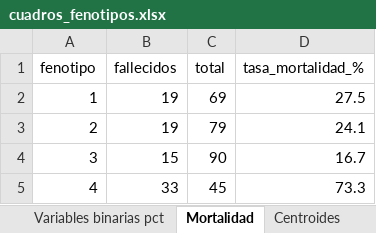
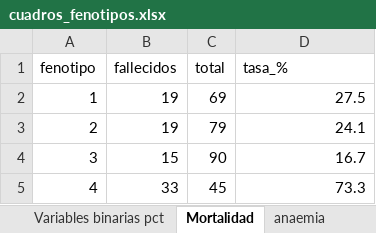
Before and after one commit to JaimeRamosMiranda/proyecto-mle-mod1, an Excel workbook: artifacts/cuadros_fenotipos.xlsx, sheet Mortalidad, drawn as a sheet; values as stored, in another font and other column widths than the file's, no borders; the diff names each change by its address in the sheet, - before the commit and + after, or states it on an @@ line.

```diff
--- a/artifacts/cuadros_fenotipos.xlsx (sheet Mortalidad)
+++ b/artifacts/cuadros_fenotipos.xlsx (sheet Mortalidad)
-sheet tab: Centroides
+sheet tab: anaemia
-D1: tasa_mortalidad_%
+D1: tasa_%
```
Also changed, not shown: sheet anaemia, sheet sex, sheet diabetes, sheet DEATH_EVENT, sheet high_blood_pressure, sheet smoking, other sheet tabs, 5 other files.
